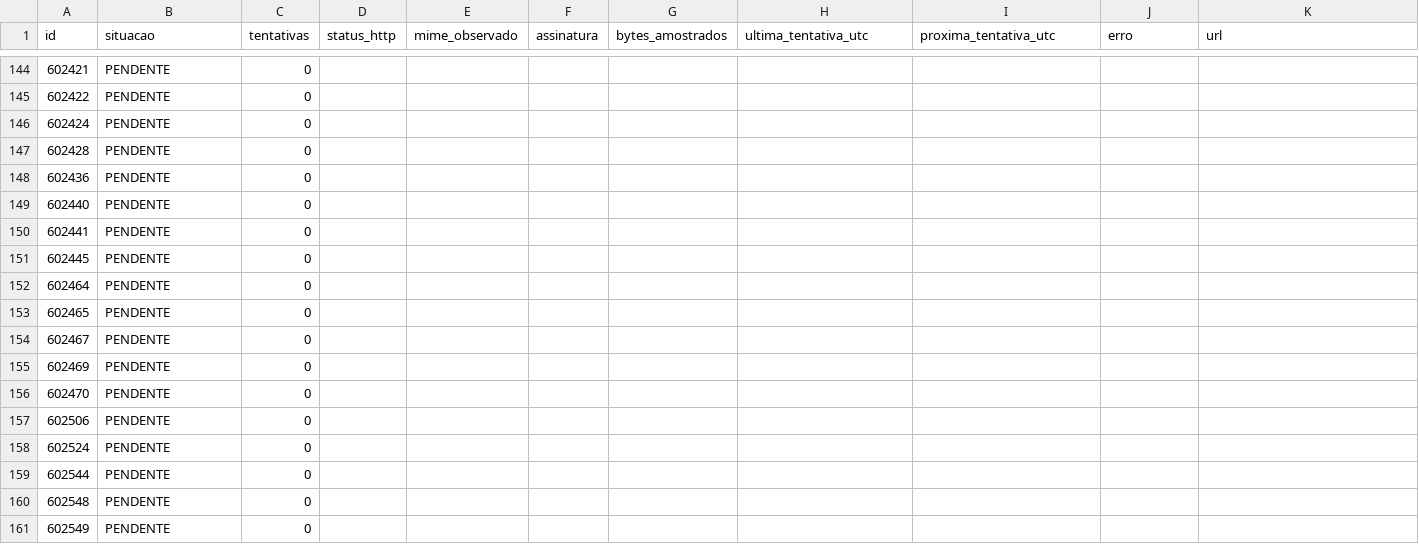
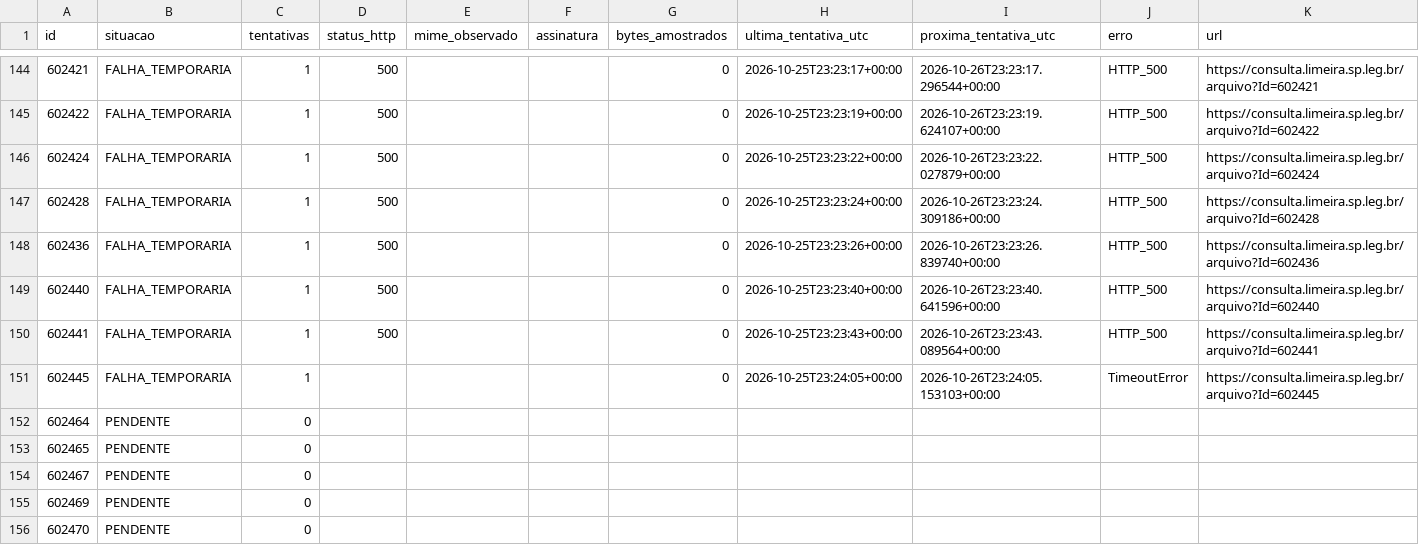
Before and after one commit to ferinbon-cpu/loa-limeira-2027-auditoria, a CSV file: data/r12/status_335.csv, drawn as a sheet; only a part is shown, gaps mark what is left out; the shorter side is filled out with more unchanged rows; the diff covers the shown part only.

```diff
--- a/data/r12/status_335.csv
+++ b/data/r12/status_335.csv
@@ -144,9 +144,9 @@
-602421,PENDENTE,0,,,,,,,,
-602422,PENDENTE,0,,,,,,,,
-602424,PENDENTE,0,,,,,,,,
-602428,PENDENTE,0,,,,,,,,
-602436,PENDENTE,0,,,,,,,,
-602440,PENDENTE,0,,,,,,,,
-602441,PENDENTE,0,,,,,,,,
-602445,PENDENTE,0,,,,,,,,
+602421,FALHA_TEMPORARIA,1,500,,,0,2026-10-25T23:23:17+00:00,2026-10-26T23:23:17.296544+00:00,HTTP_500,https://consulta.limeira.sp.leg.br/arquivo?Id=602421
+602422,FALHA_TEMPORARIA,1,500,,,0,2026-10-25T23:23:19+00:00,2026-10-26T23:23:19.624107+00:00,HTTP_500,https://consulta.limeira.sp.leg.br/arquivo?Id=602422
+602424,FALHA_TEMPORARIA,1,500,,,0,2026-10-25T23:23:22+00:00,2026-10-26T23:23:22.027879+00:00,HTTP_500,https://consulta.limeira.sp.leg.br/arquivo?Id=602424
+602428,FALHA_TEMPORARIA,1,500,,,0,2026-10-25T23:23:24+00:00,2026-10-26T23:23:24.309186+00:00,HTTP_500,https://consulta.limeira.sp.leg.br/arquivo?Id=602428
+602436,FALHA_TEMPORARIA,1,500,,,0,2026-10-25T23:23:26+00:00,2026-10-26T23:23:26.839740+00:00,HTTP_500,https://consulta.limeira.sp.leg.br/arquivo?Id=602436
+602440,FALHA_TEMPORARIA,1,500,,,0,2026-10-25T23:23:40+00:00,2026-10-26T23:23:40.641596+00:00,HTTP_500,https://consulta.limeira.sp.leg.br/arquivo?Id=602440
+602441,FALHA_TEMPORARIA,1,500,,,0,2026-10-25T23:23:43+00:00,2026-10-26T23:23:43.089564+00:00,HTTP_500,https://consulta.limeira.sp.leg.br/arquivo?Id=602441
+602445,FALHA_TEMPORARIA,1,,,,0,2026-10-25T23:24:05+00:00,2026-10-26T23:24:05.153103+00:00,TimeoutError,https://consulta.limeira.sp.leg.br/arquivo?Id=602445
 602464,PENDENTE,0,,,,,,,,
```
Also changed, not shown: 53 edited cells elsewhere in this file, 3 other files.
